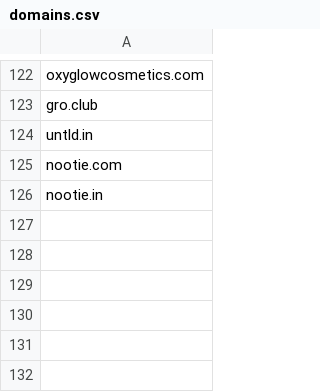
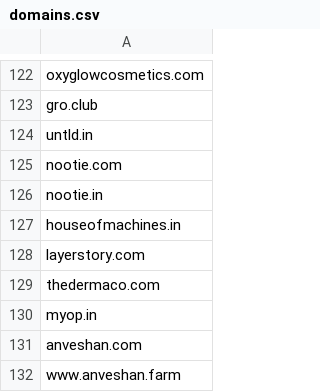
Before and after one commit to kushu30/fp-outreach, a CSV file: data/domains.csv, drawn as a sheet; only a part is shown, gaps mark what is left out; the diff names each change by its address in the sheet, - before the commit and + after, or states it on an @@ line.

Commit message:
feat: update index route to serve index.html and add new domains to CSV

```diff
--- a/data/domains.csv
+++ b/data/domains.csv
+row 127: houseofmachines.in
+row 128: layerstory.com
+row 129: thedermaco.com
+row 130: myop.in
+row 131: anveshan.com
+row 132: www.anveshan.farm
```
Also changed, not shown: 2 other files.
